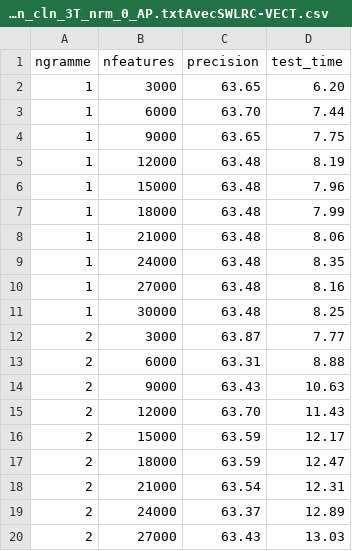
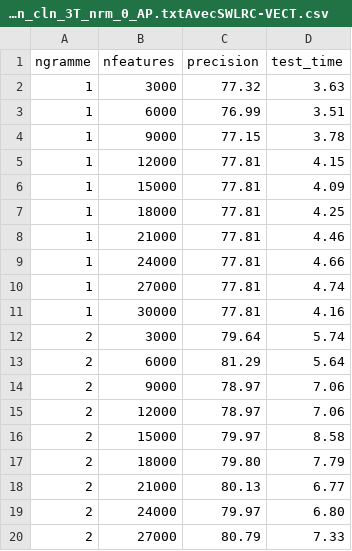
Before and after one commit to Chalh/TP-3, a CSV file: corpus/AP/3T/LR/train_cln_3T_nrm_0_AP.txtAvecSWLRC-VECT.csv, drawn as a sheet; only a part is shown; the diff covers the shown part only.

```diff
--- a/corpus/AP/3T/LR/train_cln_3T_nrm_0_AP.txtAvecSWLRC-VECT.csv
+++ b/corpus/AP/3T/LR/train_cln_3T_nrm_0_AP.txtAvecSWLRC-VECT.csv
@@ -1,20 +1,20 @@
 ngramme	nfeatures	precision	test_time
-1	3000	63.65	6.20
-1	6000	63.70	7.44
-1	9000	63.65	7.75
-1	12000	63.48	8.19
-1	15000	63.48	7.96
-1	18000	63.48	7.99
-1	21000	63.48	8.06
-1	24000	63.48	8.35
-1	27000	63.48	8.16
-1	30000	63.48	8.25
-2	3000	63.87	7.77
-2	6000	63.31	8.88
-2	9000	63.43	10.63
-2	12000	63.70	11.43
-2	15000	63.59	12.17
-2	18000	63.59	12.47
-2	21000	63.54	12.31
-2	24000	63.37	12.89
-2	27000	63.43	13.03
+1	3000	77.32	3.63
+1	6000	76.99	3.51
+1	9000	77.15	3.78
+1	12000	77.81	4.15
+1	15000	77.81	4.09
+1	18000	77.81	4.25
+1	21000	77.81	4.46
+1	24000	77.81	4.66
+1	27000	77.81	4.74
+1	30000	77.81	4.16
+2	3000	79.64	5.74
+2	6000	81.29	5.64
+2	9000	78.97	7.06
+2	12000	78.97	7.06
+2	15000	79.97	8.58
+2	18000	79.80	7.79
+2	21000	80.13	6.77
+2	24000	79.97	6.80
+2	27000	80.79	7.33
```
Also changed, not shown: 22 edited cells elsewhere in this file, corpus/AP/3T/LR/train_cln_3T_nrm_1_AP.txtAvecSWLRC-VECT.csv, corpus/AP/3T/LR/train_cln_3T_nrm_2_AP.txtAvecSWLRC-VECT.csv, 53 other files.
